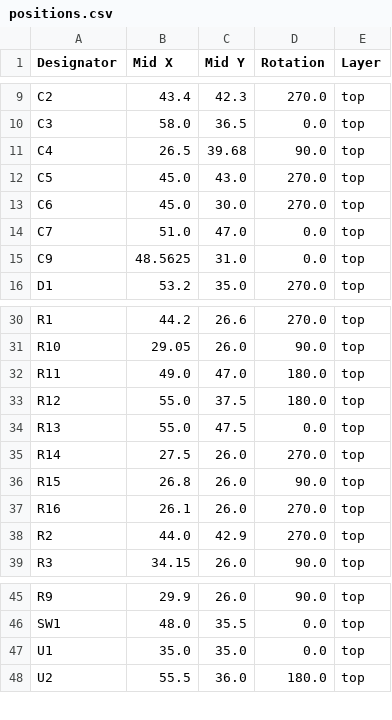
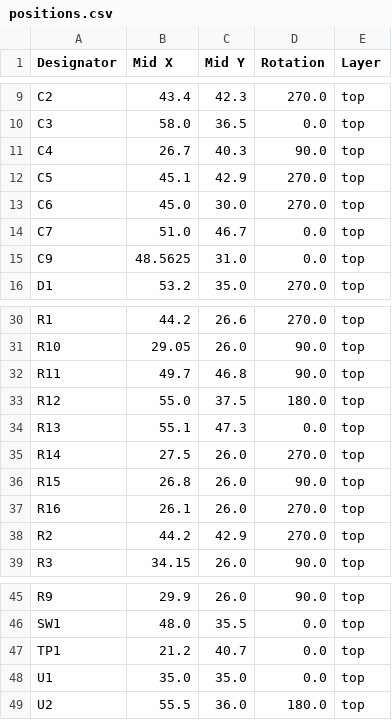
Before and after one commit to revk/OpenMic, a CSV file: PCB/Recorder/production/positions.csv, drawn as a sheet; only a part is shown, gaps mark what is left out.

```diff
--- a/PCB/Recorder/production/positions.csv
+++ b/PCB/Recorder/production/positions.csv
@@ -10,6 +10,6 @@ C2,43.4,42.3,270.0,top
 C3,58.0,36.5,0.0,top
-C4,26.5,39.68,90.0,top
-C5,45.0,43.0,270.0,top
+C4,26.7,40.3,90.0,top
+C5,45.1,42.9,270.0,top
 C6,45.0,30.0,270.0,top
-C7,51.0,47.0,0.0,top
+C7,51.0,46.7,0.0,top
 C9,48.5625,31.0,0.0,top
@@ -31,5 +31,5 @@ R1,44.2,26.6,270.0,top
 R10,29.05,26.0,90.0,top
-R11,49.0,47.0,180.0,top
+R11,49.7,46.8,90.0,top
 R12,55.0,37.5,180.0,top
-R13,55.0,47.5,0.0,top
+R13,55.1,47.3,0.0,top
 R14,27.5,26.0,270.0,top
@@ -37,3 +37,3 @@ R15,26.8,26.0,90.0,top
 R16,26.1,26.0,270.0,top
-R2,44.0,42.9,270.0,top
+R2,44.2,42.9,270.0,top
 R3,34.15,26.0,90.0,top
@@ -46,2 +46,3 @@ R9,29.9,26.0,90.0,top
 SW1,48.0,35.5,0.0,top
+TP1,21.2,40.7,0.0,top
 U1,35.0,35.0,0.0,top
```
Also changed, not shown: PCB/Recorder/production/bom.csv, PCB/Recorder/production/designators.csv, 11 other files.
